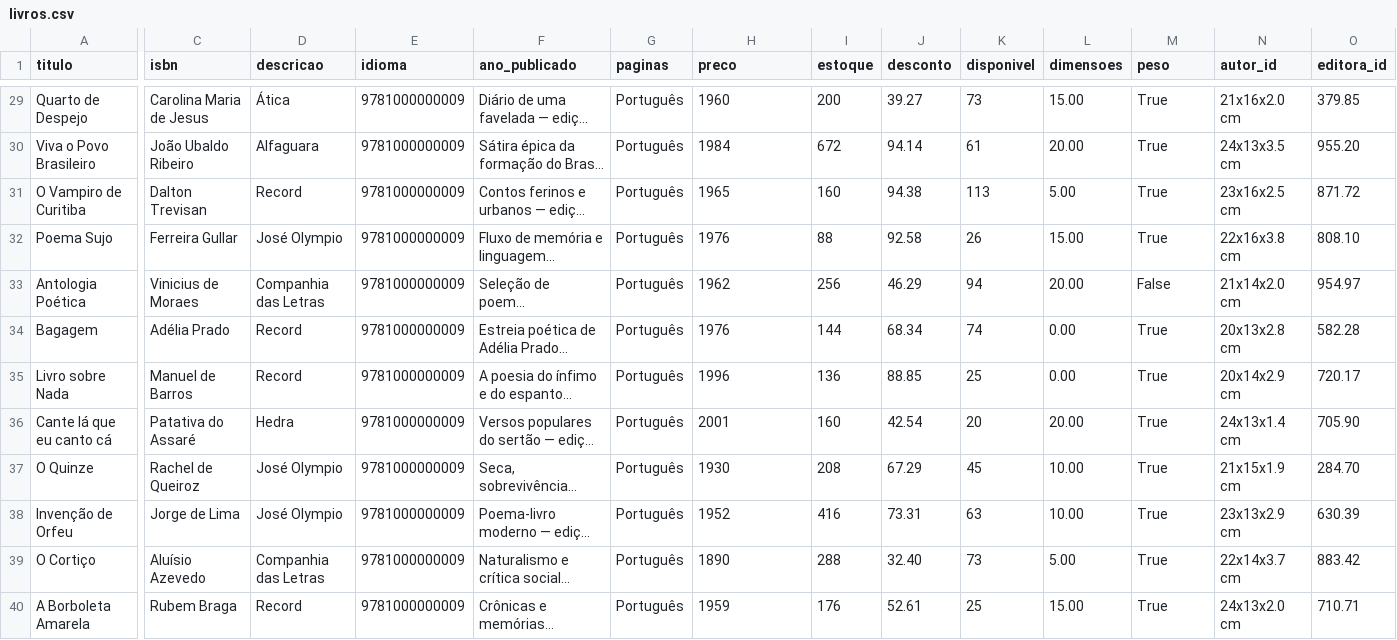
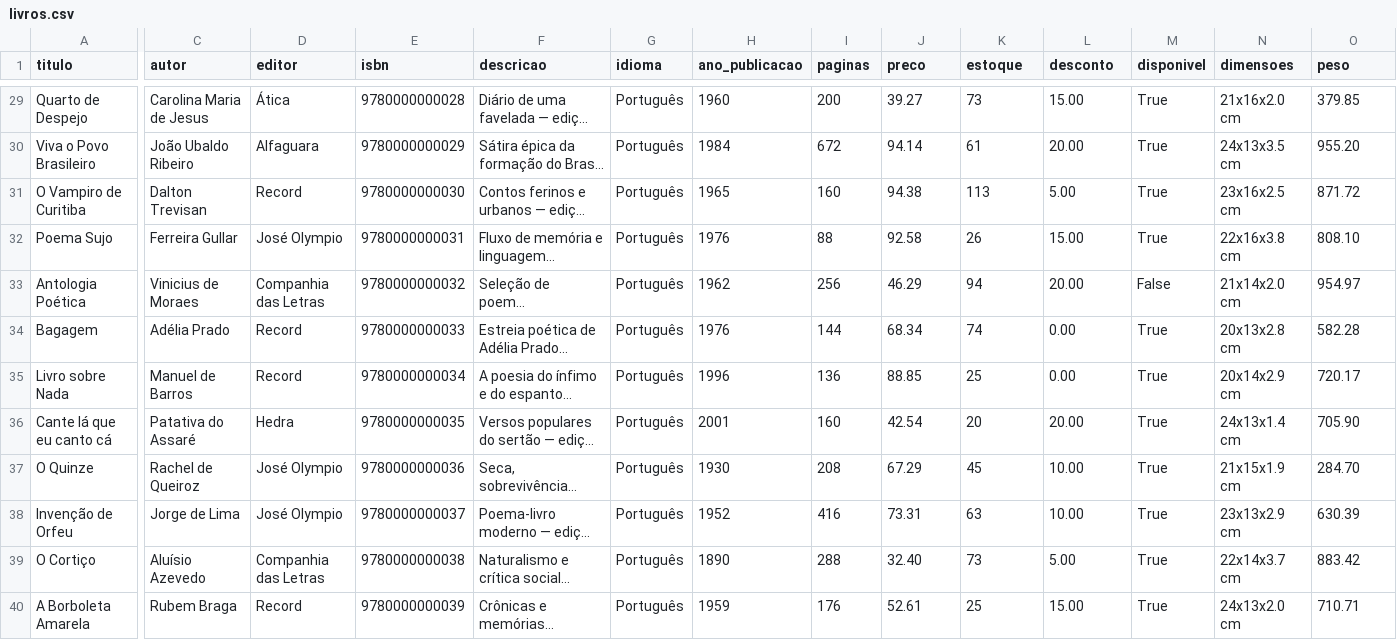
Before and after one commit to LaysllaOreti/Atividades-PWBE, a CSV file: Project_Livraria/population/livros.csv, drawn as a sheet; only a part is shown, gaps mark what is left out; long unchanged cells end in …; the diff covers the shown part only; the diff names each change by its address in the sheet, - before the commit and + after, or states it on an @@ line.

```diff
--- a/Project_Livraria/population/livros.csv
+++ b/Project_Livraria/population/livros.csv
-C1: isbn
+C1: autor
-D1: descricao
+D1: editor
-E1: idioma
+E1: isbn
-F1: ano_publicado
+F1: descricao
-G1: paginas
+G1: idioma
-H1: preco
+H1: ano_publicacao
-I1: estoque
+I1: paginas
-J1: desconto
+J1: preco
-K1: disponivel
+K1: estoque
-L1: dimensoes
+L1: desconto
-M1: peso
+M1: disponivel
-N1: autor_id
+N1: dimensoes
-O1: editora_id
+O1: peso
-E29 (isbn): 9781000000009
+E29 (isbn): 9780000000028
-E30 (isbn): 9781000000009
+E30 (isbn): 9780000000029
-E31 (isbn): 9781000000009
+E31 (isbn): 9780000000030
-E32 (isbn): 9781000000009
+E32 (isbn): 9780000000031
-E33 (isbn): 9781000000009
+E33 (isbn): 9780000000032
-E34 (isbn): 9781000000009
+E34 (isbn): 9780000000033
-E35 (isbn): 9781000000009
+E35 (isbn): 9780000000034
-E36 (isbn): 9781000000009
+E36 (isbn): 9780000000035
-E37 (isbn): 9781000000009
+E37 (isbn): 9780000000036
-E38 (isbn): 9781000000009
+E38 (isbn): 9780000000037
-E39 (isbn): 9781000000009
+E39 (isbn): 9780000000038
-E40 (isbn): 9781000000009
+E40 (isbn): 9780000000039
```
Also changed, not shown: 38 edited cells elsewhere in this file, Project_Livraria/population/autores.csv, 58 other files.
